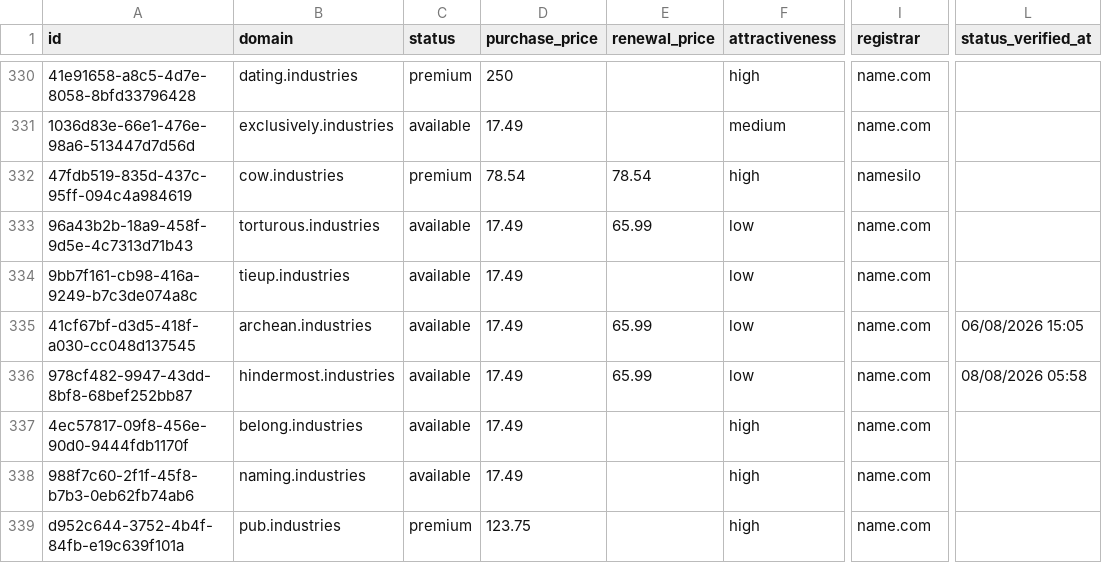
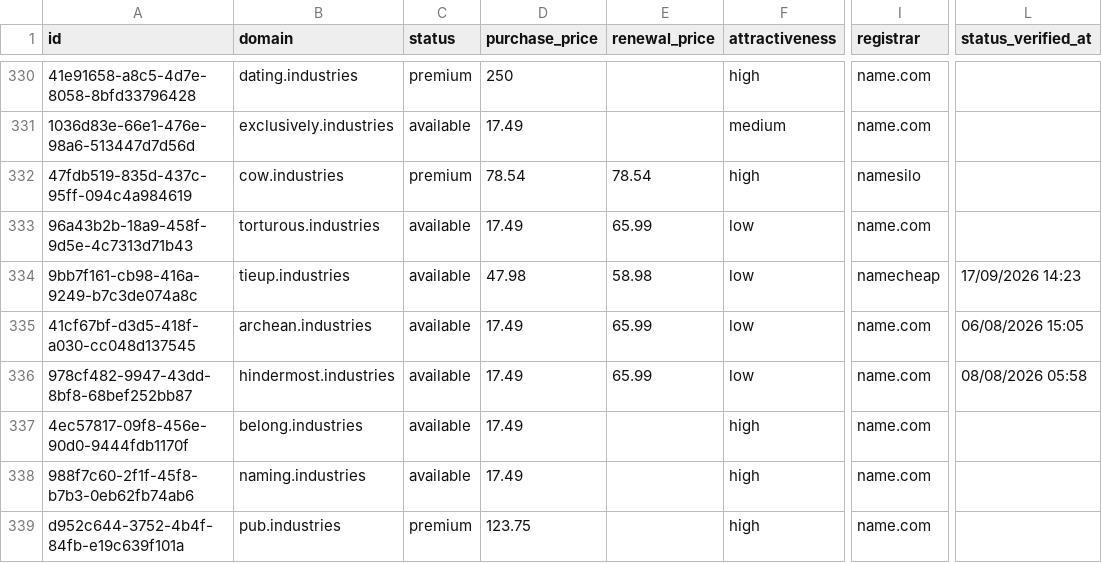
Before and after one commit to UniqueDomains/industries-oneword-domains, a CSV file: industries.csv, drawn as a sheet; only a part is shown, gaps mark what is left out; the diff names each change by its address in the sheet, - before the commit and + after, or states it on an @@ line.

Commit message:
Domains update

```diff
--- a/industries.csv
+++ b/industries.csv
-D334 (purchase_price): 17.49
+D334 (purchase_price): 47.98
-E334 (renewal_price): (empty)
+E334 (renewal_price): 58.98
-I334 (registrar): name.com
+I334 (registrar): namecheap
-L334 (status_verified_at): (empty)
+L334 (status_verified_at): 17/09/2026 14:23
```
Also changed, not shown: 4 other files.
